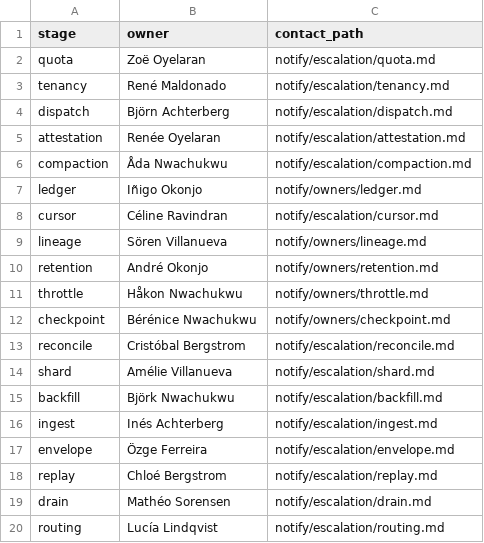
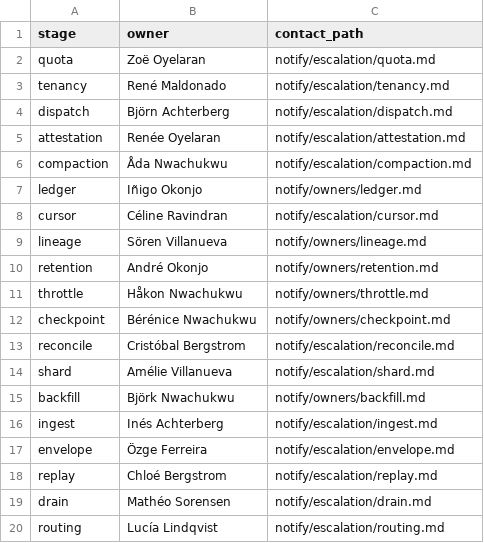
Before and after one commit to slbdotdev/local-llm-bench, a CSV file: ollama-bench/results/v7/authoring/cand-glm/m10-main-glm/ref/data/owner-directory.csv, drawn as a sheet.

```diff
--- a/ollama-bench/results/v7/authoring/cand-glm/m10-main-glm/ref/data/owner-directory.csv
+++ b/ollama-bench/results/v7/authoring/cand-glm/m10-main-glm/ref/data/owner-directory.csv
@@ -14,3 +14,3 @@ reconcile,Cristóbal Bergstrom,notify/escalation/reconcile.md
 shard,Amélie Villanueva,notify/escalation/shard.md
-backfill,Björk Nwachukwu,notify/escalation/backfill.md
+backfill,Björk Nwachukwu,notify/owners/backfill.md
 ingest,Inés Achterberg,notify/escalation/ingest.md
```
Also changed, not shown: ollama-bench/results/v7/authoring/cand-glm/m10-main-glm/seed/data/escalation-secondary.csv, ollama-bench/results/v7/authoring/cand-glm/m10-main-glm/seed/data/owner-directory.csv, 10 other files.
